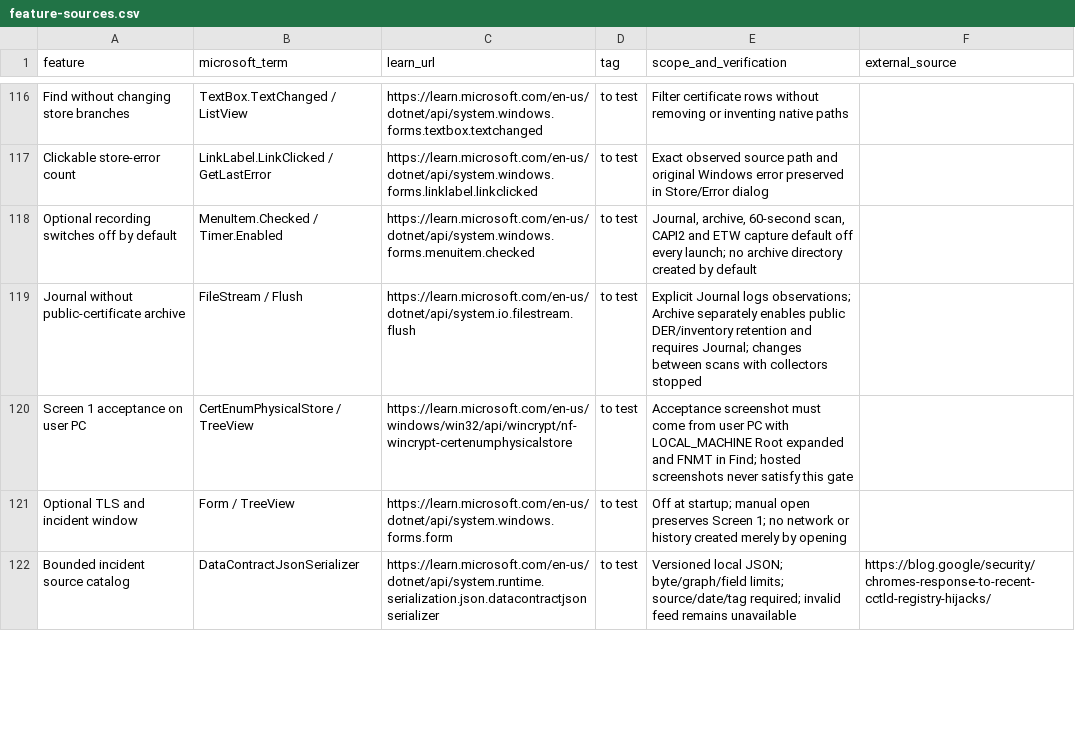
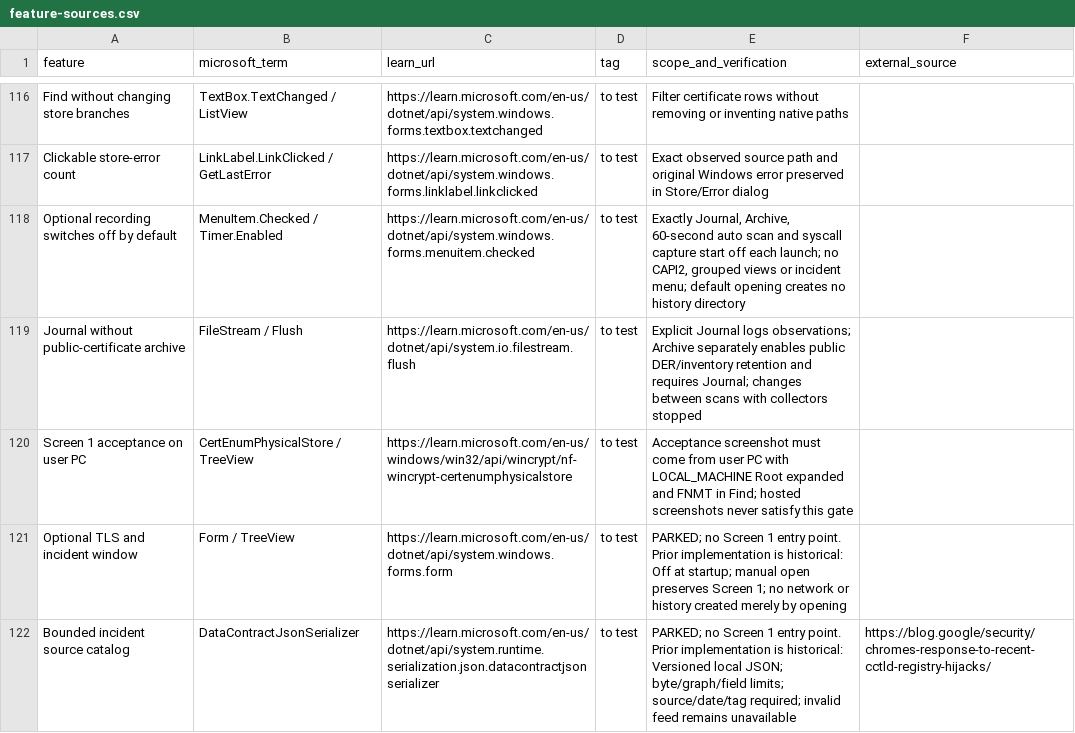
Before and after one commit to Lugal-Byr/kisib.dub-sar, a CSV file: kisib-dub-sar-v0.1/docs/feature-sources.csv, drawn as a sheet; only a part is shown, gaps mark what is left out; the diff covers the shown part only.

```diff
--- a/kisib-dub-sar-v0.1/docs/feature-sources.csv
+++ b/kisib-dub-sar-v0.1/docs/feature-sources.csv
@@ -117,6 +117,6 @@ Find without changing store branches,TextBox.TextChanged / ListView,https://lear
 Clickable store-error count,LinkLabel.LinkClicked / GetLastError,https://learn.microsoft.com/en-us/dotnet/api/system.windows.forms.linklabel.linkclicked,to test,Exact observed source path and original Windows error preserved in Store/Error dialog,
-Optional recording switches off by default,MenuItem.Checked / Timer.Enabled,https://learn.microsoft.com/en-us/dotnet/api/system.windows.forms.menuitem.checked,to test,"Journal, archive, 60-second scan, CAPI2 and ETW capture default off every launch; no archive directory created by default",
+Optional recording switches off by default,MenuItem.Checked / Timer.Enabled,https://learn.microsoft.com/en-us/dotnet/api/system.windows.forms.menuitem.checked,to test,"Exactly Journal, Archive, 60-second auto scan and syscall capture start off each launch; no CAPI2, grouped views or incident menu; default opening creates no history directory",
 Journal without public-certificate archive,FileStream / Flush,https://learn.microsoft.com/en-us/dotnet/api/system.io.filestream.flush,to test,Explicit Journal logs observations; Archive separately enables public DER/inventory retention and requires Journal; changes between scans with collectors stopped,
 Screen 1 acceptance on user PC,CertEnumPhysicalStore / TreeView,https://learn.microsoft.com/en-us/windows/win32/api/wincrypt/nf-wincrypt-certenumphysicalstore,to test,Acceptance screenshot must come from user PC with LOCAL_MACHINE Root expanded and FNMT in Find; hosted screenshots never satisfy this gate,
-Optional TLS and incident window,Form / TreeView,https://learn.microsoft.com/en-us/dotnet/api/system.windows.forms.form,to test,Off at startup; manual open preserves Screen 1; no network or history created merely by opening,
-Bounded incident source catalog,DataContractJsonSerializer,https://learn.microsoft.com/en-us/dotnet/api/system.runtime.serialization.json.datacontractjsonserializer,to test,Versioned local JSON; byte/graph/field limits; source/date/tag required; invalid feed remains unavailable,https://blog.google/security/chromes-response-to-recent-cctld-registry-hijacks/
+Optional TLS and incident window,Form / TreeView,https://learn.microsoft.com/en-us/dotnet/api/system.windows.forms.form,to test,PARKED; no Screen 1 entry point. Prior implementation is historical: Off at startup; manual open preserves Screen 1; no network or history created merely by opening,
+Bounded incident source catalog,DataContractJsonSerializer,https://learn.microsoft.com/en-us/dotnet/api/system.runtime.serialization.json.datacontractjsonserializer,to test,PARKED; no Screen 1 entry point. Prior implementation is historical: Versioned local JSON; byte/graph/field limits; source/date/tag required; invalid feed remains unavailable,https://blog.google/security/chromes-response-to-recent-cctld-registry-hijacks/
```
Also changed, not shown: 26 edited cells elsewhere in this file, kisib-dub-sar-v0.1/docs/function-catalog.csv, 27 other files.
